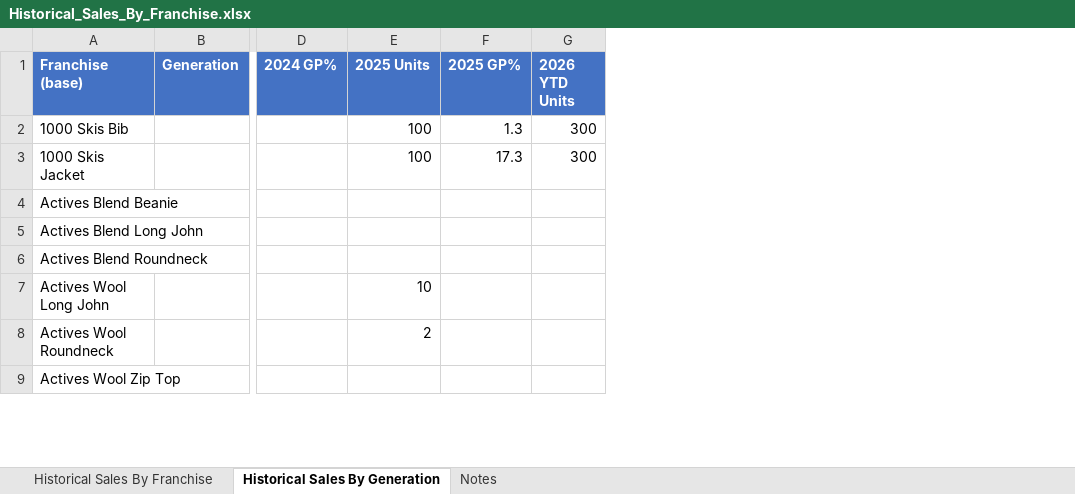
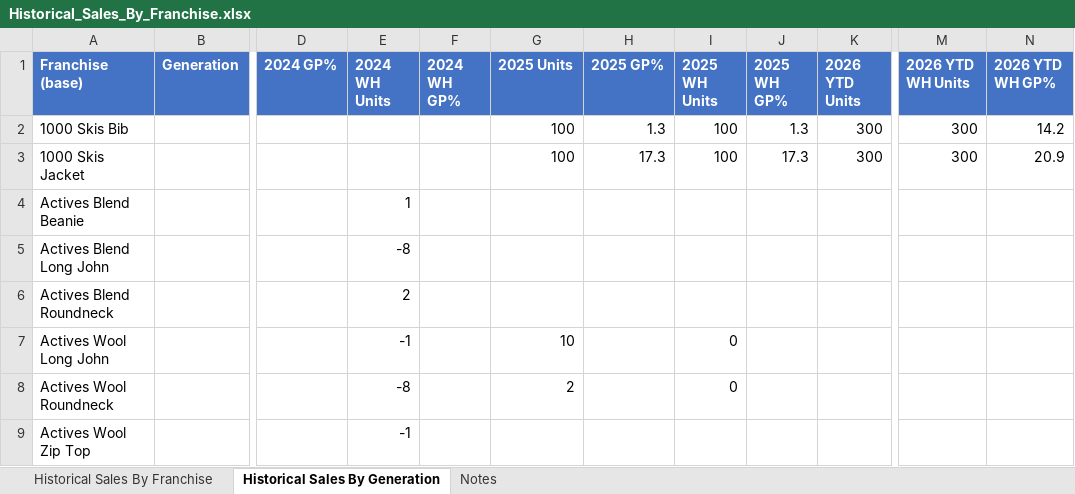
Before and after one commit to surflongboard/project_bob, an Excel workbook: data/range_review/outputs/Historical_Sales_By_Franchise.xlsx, sheet Historical Sales By Generation, drawn as a sheet; only a part is shown, gaps mark what is left out; values as stored, in another font and other column widths than the file's, no borders; the diff names each change by its address in the sheet, - before the commit and + after, or states it on an @@ line.

```diff
--- a/data/range_review/outputs/Historical_Sales_By_Franchise.xlsx (sheet Historical Sales By Generation)
+++ b/data/range_review/outputs/Historical_Sales_By_Franchise.xlsx (sheet Historical Sales By Generation)
+column E (2024 WH Units), rows 4-9: 1 | -8 | 2 | -1 | -8 | -1
+column F (2024 WH GP%), empty
+column I (2025 WH Units), rows 2-8: 100 | 100 |  |  |  | 0 | 0
+column J (2025 WH GP%), rows 2-3: 1.3 | 17.3
+column M (2026 YTD WH Units), rows 2-3: 300 | 300
+column N (2026 YTD WH GP%), rows 2-3: 14.2 | 20.9
```
Also changed, not shown: sheet Historical Sales By Franchise, sheet Notes, 5 other files.
